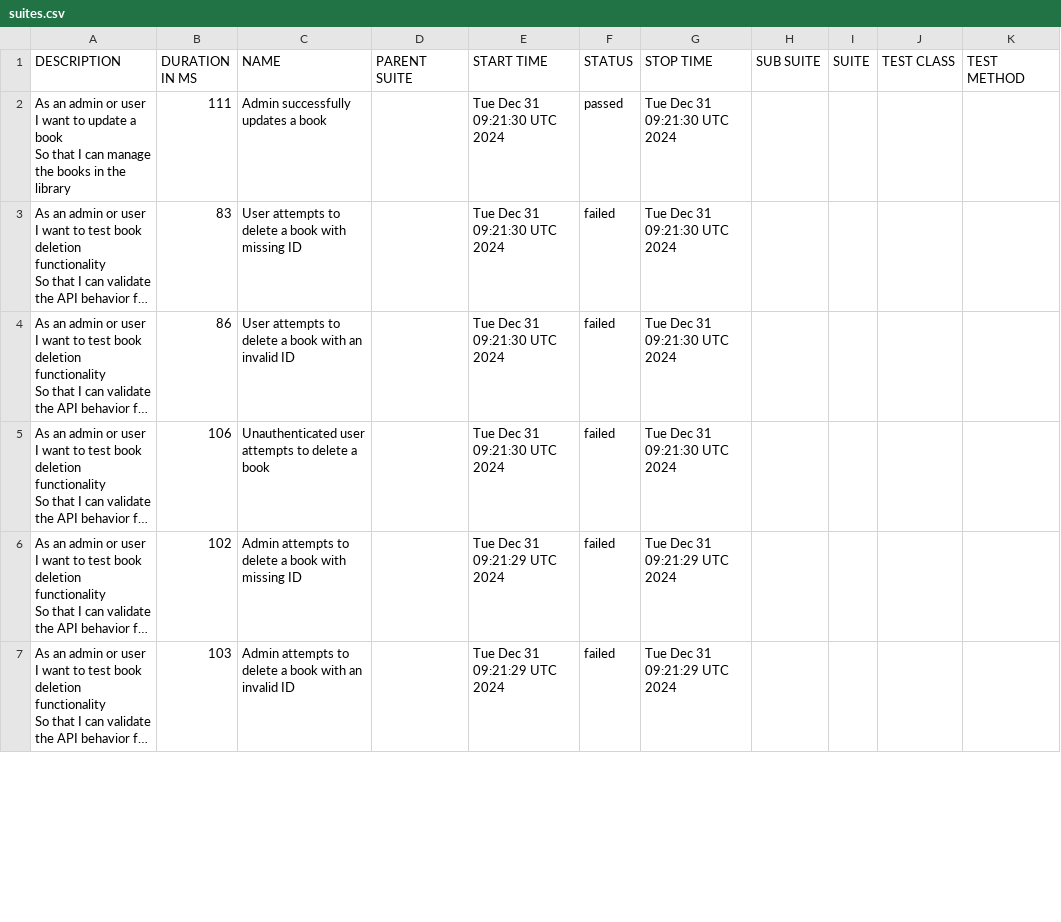
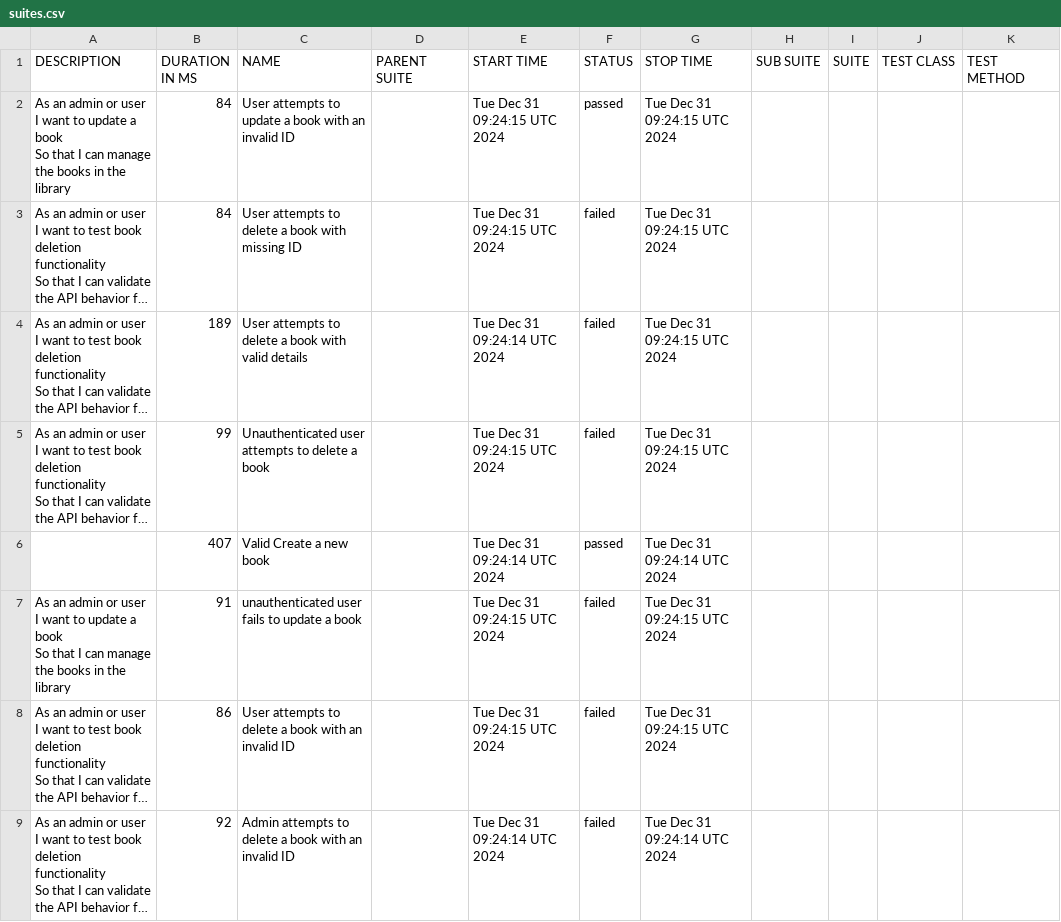
Before and after one commit to kalanagunathilaka/Playwright-Cucumber-Test-Automation, a CSV file: data/suites.csv, drawn as a sheet; only a part is shown; long unchanged cells end in …; addresses are those after the commit; ↵ is a line break in a cell; the diff covers the shown part only; the diff names each change by its address in the sheet, - before the commit and + after, or states it on an @@ line.

```diff
--- a/data/suites.csv
+++ b/data/suites.csv
-B2 (DURATION IN MS): 111
+B2 (DURATION IN MS): 84
-C2 (NAME): Admin successfully updates a book
+C2 (NAME): User attempts to update a book with an invalid ID
-E2:E3 (START TIME): Tue Dec 31 09:21:30 UTC 2024
+E2:E3 (START TIME): Tue Dec 31 09:24:15 UTC 2024
-G2:G5 (STOP TIME): Tue Dec 31 09:21:30 UTC 2024
+G2:G5 (STOP TIME): Tue Dec 31 09:24:15 UTC 2024
-B3 (DURATION IN MS): 83
+B3 (DURATION IN MS): 84
-B4 (DURATION IN MS): 86
+B4 (DURATION IN MS): 189
-C4 (NAME): …book with an invalid ID
+C4 (NAME): …book with valid details
-E4 (START TIME): Tue Dec 31 09:21:30 UTC 2024
+E4 (START TIME): Tue Dec 31 09:24:14 UTC 2024
-B5 (DURATION IN MS): 106
+B5 (DURATION IN MS): 99
-E5 (START TIME): Tue Dec 31 09:21:30 UTC 2024
+E5 (START TIME): Tue Dec 31 09:24:15 UTC 2024
+row 6:  | 407 | Valid Create a new book |  | Tue Dec 31 09:24:14 UTC 2024 | passed | Tue Dec 31 09:24:14 UTC 2024
+row 7: As an admin or user ↵ I want to update a book ↵ So that I can manage the books in the library | 91 | unauthenticated user fails to update a book |  | Tue Dec 31 09:24:15 UTC 2024 | failed | Tue Dec 31 09:24:15 UTC 2024
-B8 (DURATION IN MS): 102
+B8 (DURATION IN MS): 86
-C8 (NAME): Admin attempts to delete a book with missing ID
+C8 (NAME): User attempts to delete a book with an invalid ID
-E8 (START TIME): Tue Dec 31 09:21:29 UTC 2024
+E8 (START TIME): Tue Dec 31 09:24:15 UTC 2024
-G8 (STOP TIME): Tue Dec 31 09:21:29 UTC 2024
+G8 (STOP TIME): Tue Dec 31 09:24:15 UTC 2024
-B9 (DURATION IN MS): 103
+B9 (DURATION IN MS): 92
-E9 (START TIME): Tue Dec 31 09:21:29 UTC 2024
+E9 (START TIME): Tue Dec 31 09:24:14 UTC 2024
-G9 (STOP TIME): Tue Dec 31 09:21:29 UTC 2024
+G9 (STOP TIME): Tue Dec 31 09:24:14 UTC 2024
```
Also changed, not shown: 2 added rows, 4 removed rows and 9 edited cells elsewhere in this file, 41 other files.
